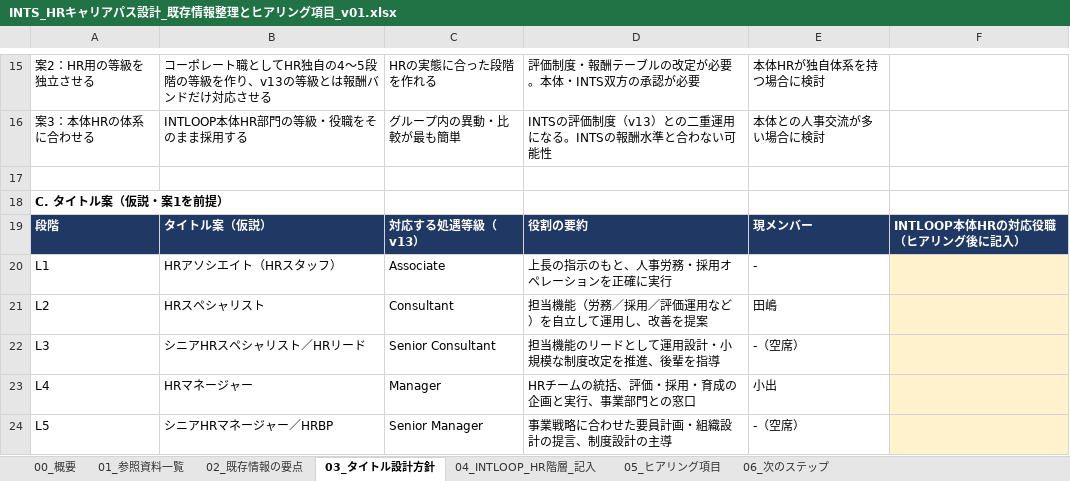
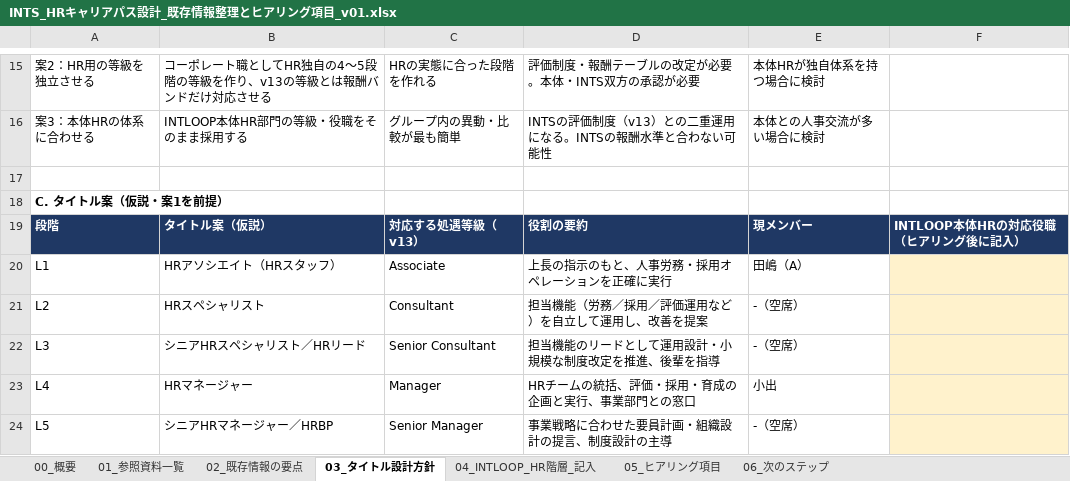
Before and after one commit to mkomko2011/For-AI, an Excel workbook: INTS_HRキャリアパス設計_既存情報整理とヒアリング項目_v01.xlsx, sheet 03_タイトル設計方針, drawn as a sheet; only a part is shown, gaps mark what is left out; values as stored, in another font and other column widths than the file's, no borders; the diff names each change by its address in the sheet, - before the commit and + after, or states it on an @@ line.

```diff
--- a/INTS_HRキャリアパス設計_既存情報整理とヒアリング項目_v01.xlsx (sheet 03_タイトル設計方針)
+++ b/INTS_HRキャリアパス設計_既存情報整理とヒアリング項目_v01.xlsx (sheet 03_タイトル設計方針)
-E20: -
+E20: 田嶋（A）
-E21: 田嶋
+E21: -（空席）
```
Also changed, not shown: sheet 02_既存情報の要点, sheet 01_参照資料一覧.
